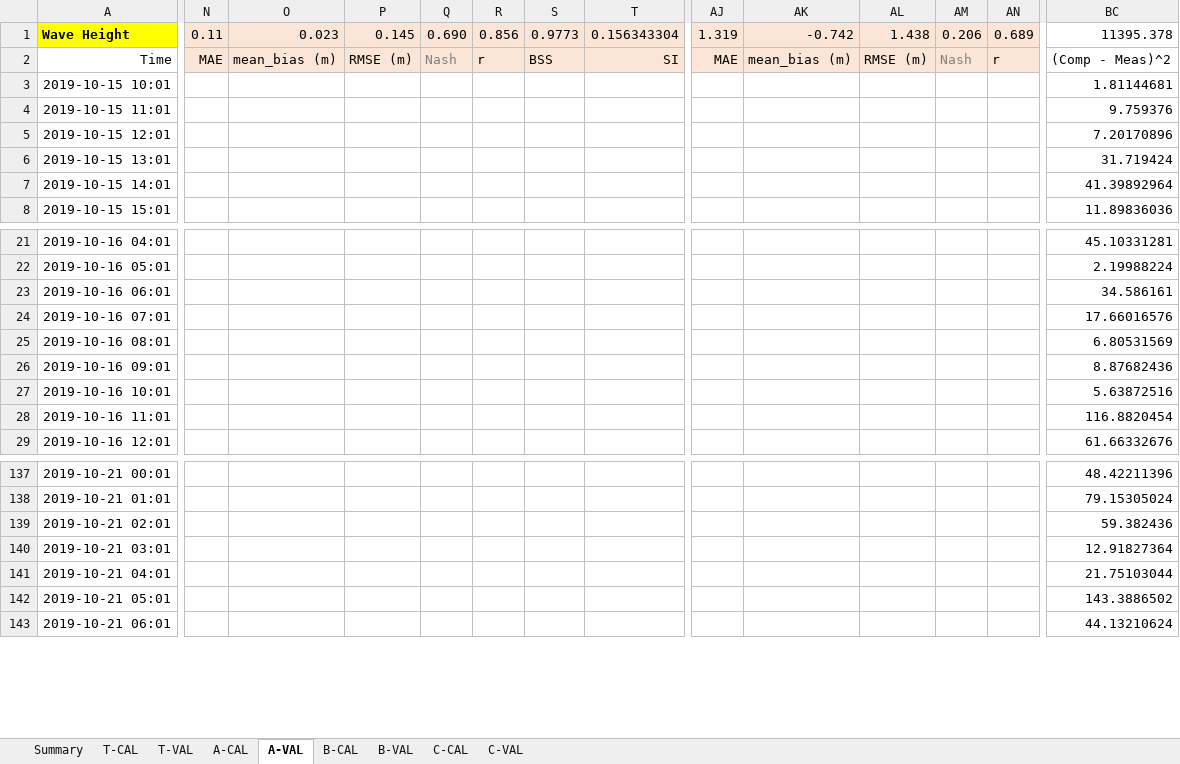
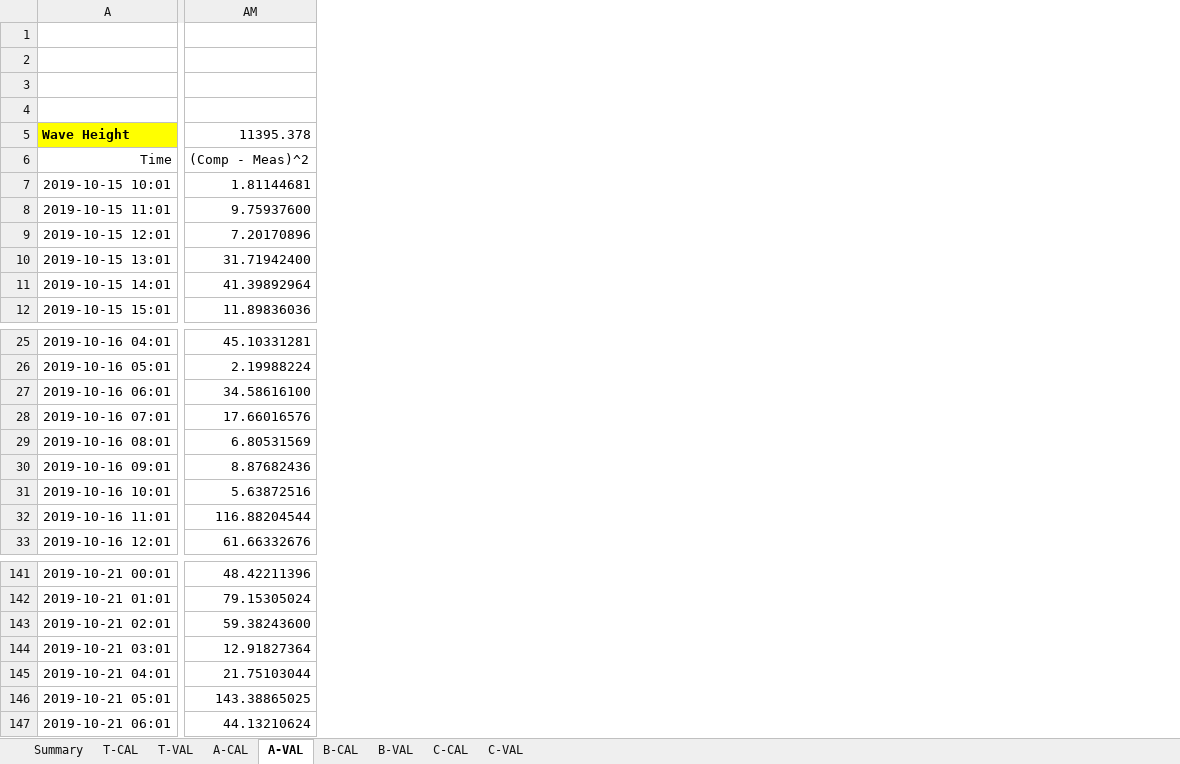
Before and after one commit to nguyenquangchien/wave-energy-VN, an Excel workbook: Analysis/Goodness-of-fit.xlsx, sheet A-VAL, drawn as a sheet; only a part is shown, gaps mark what is left out; values as stored, in another font and other column widths than the file's, no borders; charts and pictures and conditional formats not drawn; removed rows and columns are numbered as before the commit, all else as after; rows hold the shown columns only; the diff covers the shown part only; the diff names each change by its address in the sheet, - before the commit and + after, or states it on an @@ line.

```diff
--- a/Analysis/Goodness-of-fit.xlsx (sheet A-VAL)
+++ b/Analysis/Goodness-of-fit.xlsx (sheet A-VAL)
-column N, rows 1-2: 0.11 | MAE
-column O, rows 1-2: 0.023 | mean_bias (m)
-column P, rows 1-2: 0.145 | RMSE (m)
-column Q, rows 1-2: 0.690 | Nash
-column R, rows 1-2: 0.856 | r
-column S, rows 1-2: 0.9773 | BSS
-column T, rows 1-2: 0.156343304 | SI
-column AJ, rows 1-2: 1.319 | MAE
-column AK, rows 1-2: -0.742 | mean_bias (m)
-column AL, rows 1-2: 1.438 | RMSE (m)
-column AM, rows 1-2: 0.206 | Nash
-column AN, rows 1-2: 0.689 | r
+row 1: (empty)
+row 2: (empty)
+row 3: (empty)
+row 4: (empty)
-AM8: 9.759376
+AM8: 9.75937600
-AM10: 31.719424
+AM10: 31.71942400
-AM27: 34.586161
+AM27: 34.58616100
-AM32: 116.8820454
+AM32: 116.88204544
-AM143: 59.382436
+AM143: 59.38243600
-AM146: 143.3886502
+AM146: 143.38865025
```
Also changed, not shown: 2 added columns, 14 removed columns and 53 edited cells elsewhere in this sheet, sheet C-VAL, sheet C-CAL, sheet B-CAL, sheet B-VAL, sheet A-CAL, sheet Summary, 2 more sheets, formulas that keep their value, charts or pictures, 1 other file.
